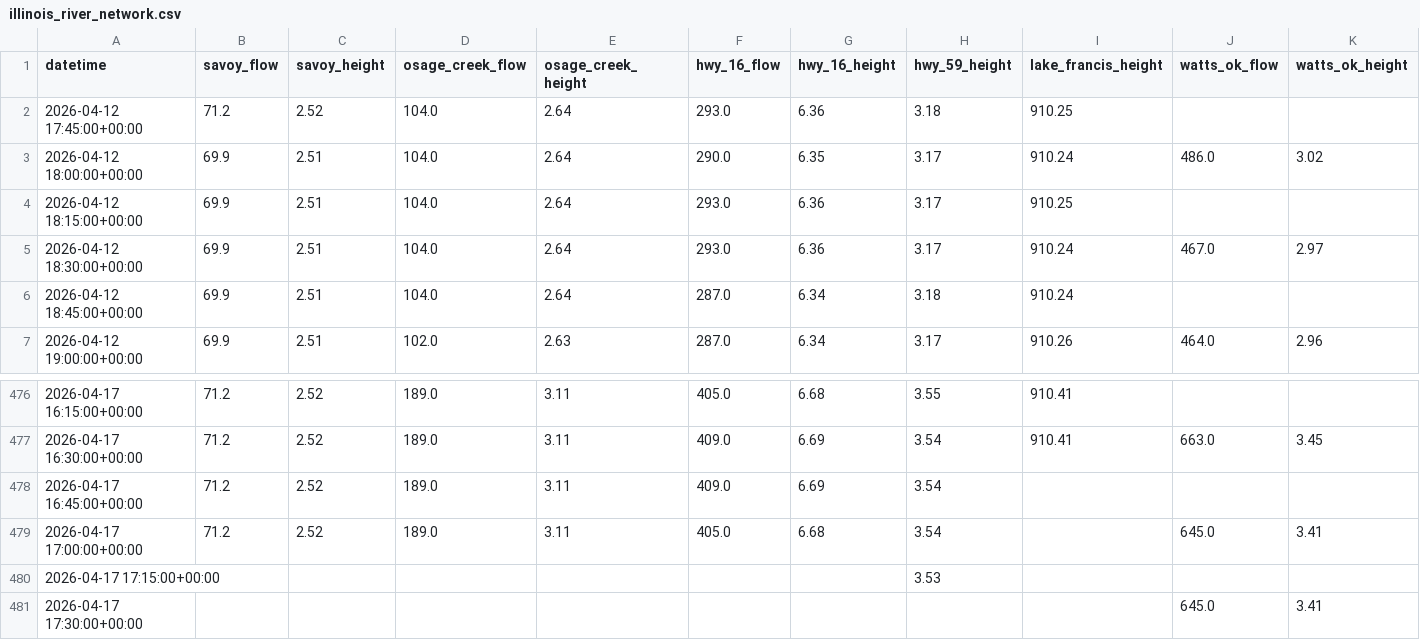
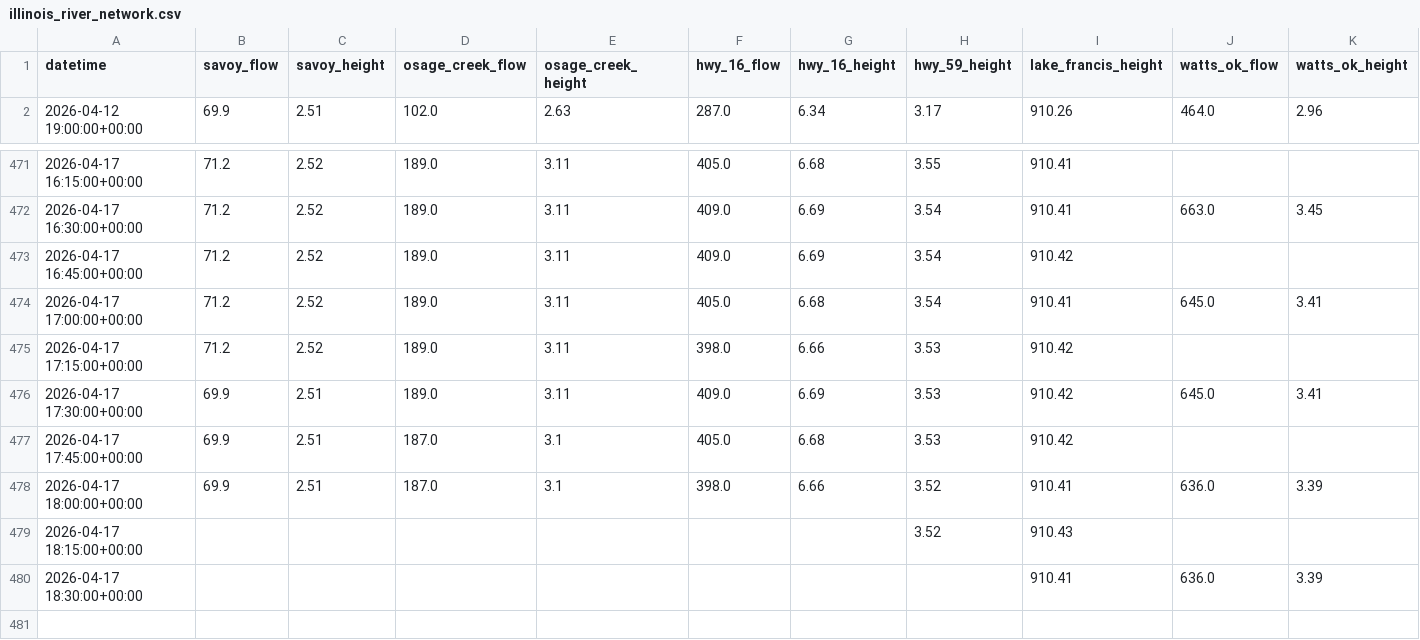
Before and after one commit to easipes2021/Illinois-River-Predictor, a CSV file: illinois_river_network.csv, drawn as a sheet; only a part is shown, gaps mark what is left out.

```diff
--- a/illinois_river_network.csv
+++ b/illinois_river_network.csv
@@ -1,7 +1,2 @@
 datetime,savoy_flow,savoy_height,osage_creek_flow,osage_creek_height,hwy_16_flow,hwy_16_height,hwy_59_height,lake_francis_height,watts_ok_flow,watts_ok_height
-2026-04-12 17:45:00+00:00,71.2,2.52,104.0,2.64,293.0,6.36,3.18,910.25,,
-2026-04-12 18:00:00+00:00,69.9,2.51,104.0,2.64,290.0,6.35,3.17,910.24,486.0,3.02
-2026-04-12 18:15:00+00:00,69.9,2.51,104.0,2.64,293.0,6.36,3.17,910.25,,
-2026-04-12 18:30:00+00:00,69.9,2.51,104.0,2.64,293.0,6.36,3.17,910.24,467.0,2.97
-2026-04-12 18:45:00+00:00,69.9,2.51,104.0,2.64,287.0,6.34,3.18,910.24,,
 2026-04-12 19:00:00+00:00,69.9,2.51,102.0,2.63,287.0,6.34,3.17,910.26,464.0,2.96
@@ -477,5 +472,9 @@ datetime,savoy_flow,savoy_height,osage_creek_flow,osage_creek_height,hwy_16_flow
 2026-04-17 16:30:00+00:00,71.2,2.52,189.0,3.11,409.0,6.69,3.54,910.41,663.0,3.45
-2026-04-17 16:45:00+00:00,71.2,2.52,189.0,3.11,409.0,6.69,3.54,,,
-2026-04-17 17:00:00+00:00,71.2,2.52,189.0,3.11,405.0,6.68,3.54,,645.0,3.41
-2026-04-17 17:15:00+00:00,,,,,,,3.53,,,
-2026-04-17 17:30:00+00:00,,,,,,,,,645.0,3.41
+2026-04-17 16:45:00+00:00,71.2,2.52,189.0,3.11,409.0,6.69,3.54,910.42,,
+2026-04-17 17:00:00+00:00,71.2,2.52,189.0,3.11,405.0,6.68,3.54,910.41,645.0,3.41
+2026-04-17 17:15:00+00:00,71.2,2.52,189.0,3.11,398.0,6.66,3.53,910.42,,
+2026-04-17 17:30:00+00:00,69.9,2.51,189.0,3.11,409.0,6.69,3.53,910.42,645.0,3.41
+2026-04-17 17:45:00+00:00,69.9,2.51,187.0,3.1,405.0,6.68,3.53,910.42,,
+2026-04-17 18:00:00+00:00,69.9,2.51,187.0,3.1,398.0,6.66,3.52,910.41,636.0,3.39
+2026-04-17 18:15:00+00:00,,,,,,,3.52,910.43,,
+2026-04-17 18:30:00+00:00,,,,,,,,910.41,636.0,3.39
```
Also changed, not shown: master_training_data.csv, regional_precip_actual.csv, 6 other files.
